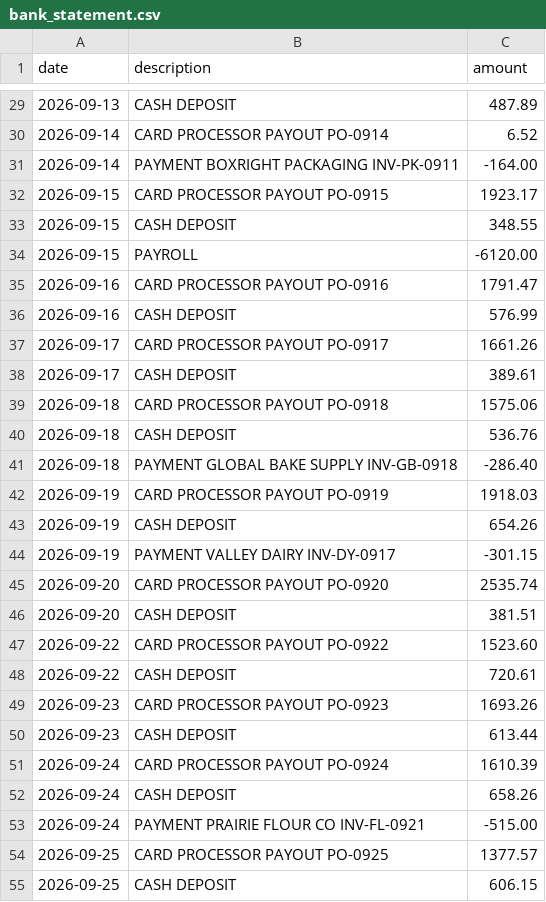
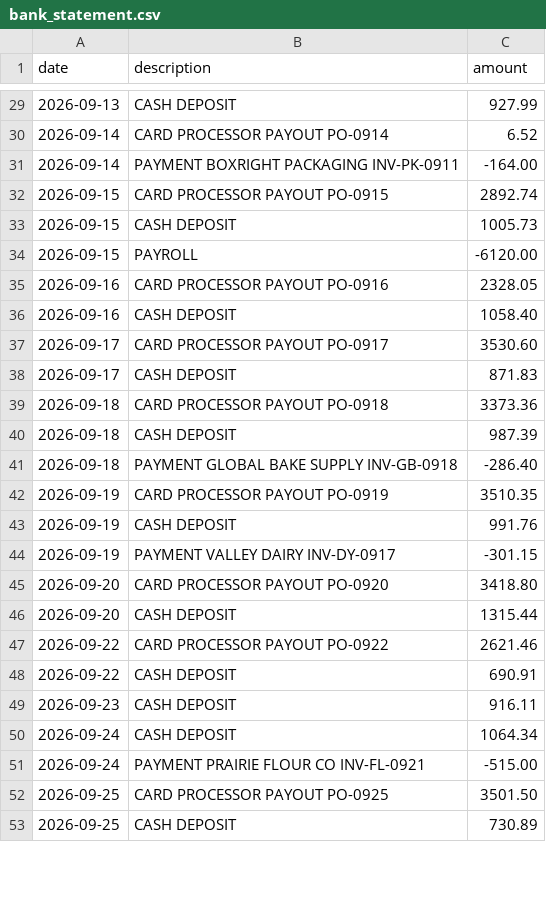
Before and after one commit to romeodiaz/mainstreetbench, a CSV file: example-workspace/books/bank_statement.csv, drawn as a sheet; only a part is shown, gaps mark what is left out; the diff covers the shown part only.

```diff
--- a/example-workspace/books/bank_statement.csv
+++ b/example-workspace/books/bank_statement.csv
@@ -29,27 +29,25 @@ date,description,amount
-2026-09-13,CASH DEPOSIT,487.89
+2026-09-13,CASH DEPOSIT,927.99
 2026-09-14,CARD PROCESSOR PAYOUT PO-0914,6.52
 2026-09-14,PAYMENT BOXRIGHT PACKAGING INV-PK-0911,-164.00
-2026-09-15,CARD PROCESSOR PAYOUT PO-0915,1923.17
-2026-09-15,CASH DEPOSIT,348.55
+2026-09-15,CARD PROCESSOR PAYOUT PO-0915,2892.74
+2026-09-15,CASH DEPOSIT,1005.73
 2026-09-15,PAYROLL,-6120.00
-2026-09-16,CARD PROCESSOR PAYOUT PO-0916,1791.47
-2026-09-16,CASH DEPOSIT,576.99
-2026-09-17,CARD PROCESSOR PAYOUT PO-0917,1661.26
-2026-09-17,CASH DEPOSIT,389.61
-2026-09-18,CARD PROCESSOR PAYOUT PO-0918,1575.06
-2026-09-18,CASH DEPOSIT,536.76
+2026-09-16,CARD PROCESSOR PAYOUT PO-0916,2328.05
+2026-09-16,CASH DEPOSIT,1058.40
+2026-09-17,CARD PROCESSOR PAYOUT PO-0917,3530.60
+2026-09-17,CASH DEPOSIT,871.83
+2026-09-18,CARD PROCESSOR PAYOUT PO-0918,3373.36
+2026-09-18,CASH DEPOSIT,987.39
 2026-09-18,PAYMENT GLOBAL BAKE SUPPLY INV-GB-0918,-286.40
-2026-09-19,CARD PROCESSOR PAYOUT PO-0919,1918.03
-2026-09-19,CASH DEPOSIT,654.26
+2026-09-19,CARD PROCESSOR PAYOUT PO-0919,3510.35
+2026-09-19,CASH DEPOSIT,991.76
 2026-09-19,PAYMENT VALLEY DAIRY INV-DY-0917,-301.15
-2026-09-20,CARD PROCESSOR PAYOUT PO-0920,2535.74
-2026-09-20,CASH DEPOSIT,381.51
-2026-09-22,CARD PROCESSOR PAYOUT PO-0922,1523.60
-2026-09-22,CASH DEPOSIT,720.61
-2026-09-23,CARD PROCESSOR PAYOUT PO-0923,1693.26
-2026-09-23,CASH DEPOSIT,613.44
-2026-09-24,CARD PROCESSOR PAYOUT PO-0924,1610.39
-2026-09-24,CASH DEPOSIT,658.26
+2026-09-20,CARD PROCESSOR PAYOUT PO-0920,3418.80
+2026-09-20,CASH DEPOSIT,1315.44
+2026-09-22,CARD PROCESSOR PAYOUT PO-0922,2621.46
+2026-09-22,CASH DEPOSIT,690.91
+2026-09-23,CASH DEPOSIT,916.11
+2026-09-24,CASH DEPOSIT,1064.34
 2026-09-24,PAYMENT PRAIRIE FLOUR CO INV-FL-0921,-515.00
-2026-09-25,CARD PROCESSOR PAYOUT PO-0925,1377.57
-2026-09-25,CASH DEPOSIT,606.15
+2026-09-25,CARD PROCESSOR PAYOUT PO-0925,3501.50
+2026-09-25,CASH DEPOSIT,730.89
```
Also changed, not shown: 2 added rows and 30 edited cells elsewhere in this file, example-workspace/books/cash_drawer.csv, example-workspace/books/payouts.csv, 20 other files.
